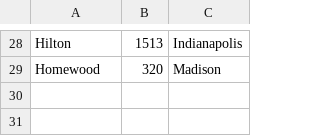
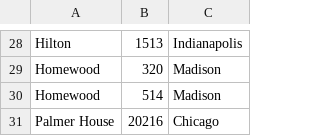
Before and after one commit to terrbearCodes/data, a CSV file: hotel_stays.csv, drawn as a sheet; only a part is shown, gaps mark what is left out; the diff names each change by its address in the sheet, - before the commit and + after, or states it on an @@ line.

```diff
--- a/hotel_stays.csv
+++ b/hotel_stays.csv
+row 30: Homewood | 514 | Madison
+row 31: Palmer House | 20216 | Chicago
```
Also changed, not shown: lunches.csv.
